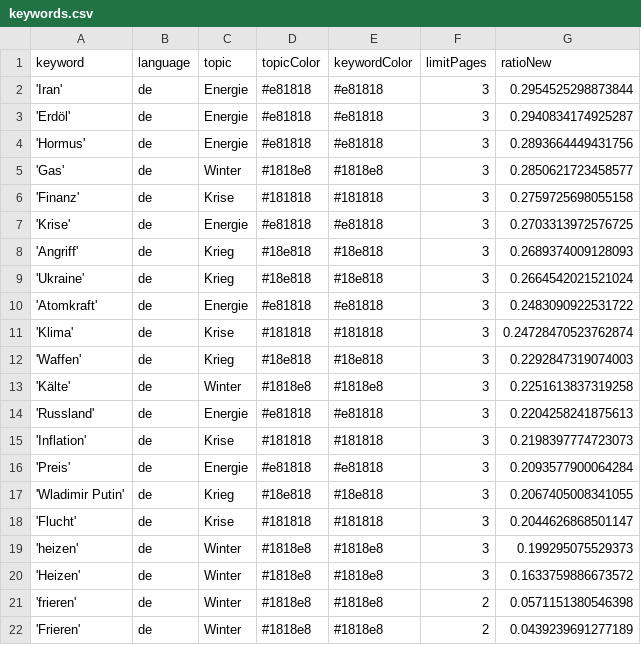
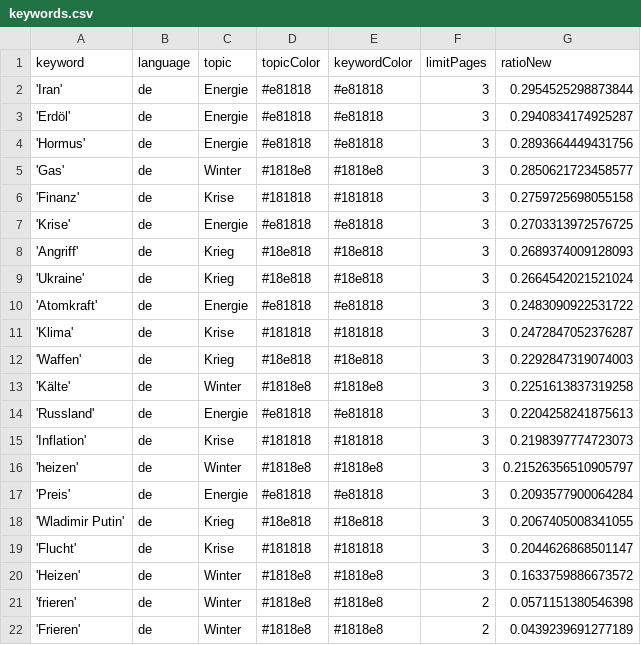
Before and after one commit to liese97-news/winterIsComing2, a CSV file: keywords.csv, drawn as a sheet.

```diff
--- a/keywords.csv
+++ b/keywords.csv
@@ -10,3 +10,3 @@ keyword,language,topic,topicColor,keywordColor,limitPages,ratioNew
 'Atomkraft',de,Energie,#e81818,#e81818,3,0.2483090922531722
-'Klima',de,Krise,#181818,#181818,3,0.24728470523762874
+'Klima',de,Krise,#181818,#181818,3,0.2472847052376287
 'Waffen',de,Krieg,#18e818,#18e818,3,0.2292847319074003
@@ -15,2 +15,3 @@ keyword,language,topic,topicColor,keywordColor,limitPages,ratioNew
 'Inflation',de,Krise,#181818,#181818,3,0.2198397774723073
+'heizen',de,Winter,#1818e8,#1818e8,3,0.21526356510905797
 'Preis',de,Energie,#e81818,#e81818,3,0.2093577900064284
@@ -18,3 +19,2 @@ keyword,language,topic,topicColor,keywordColor,limitPages,ratioNew
 'Flucht',de,Krise,#181818,#181818,3,0.2044626868501147
-'heizen',de,Winter,#1818e8,#1818e8,3,0.199295075529373
 'Heizen',de,Winter,#1818e8,#1818e8,3,0.1633759886673572
```
Also changed, not shown: csv/news_2026_04.csv, csv/news_2026_05.csv.
